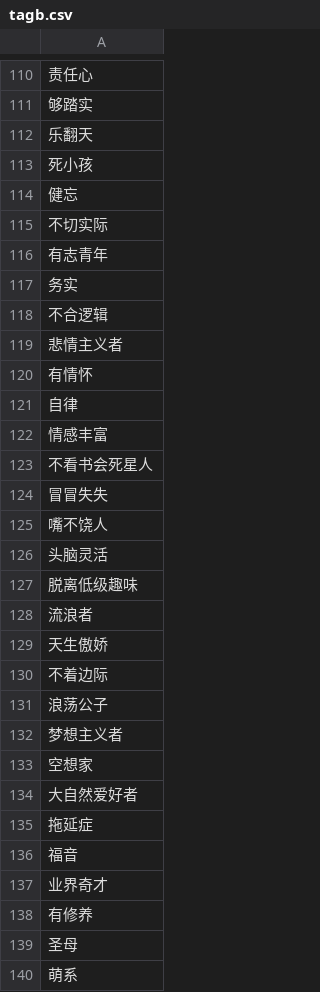
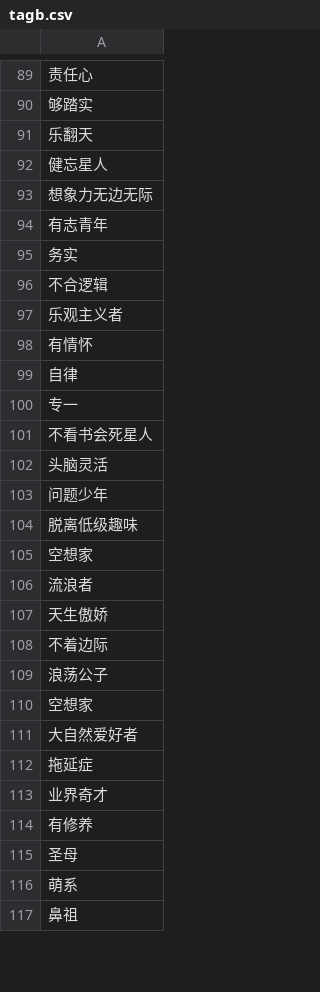
Before and after one commit to csrgxtu/Goat, a CSV file: tool/tagb.csv, drawn as a sheet; only a part is shown, gaps mark what is left out; the shorter side is filled out with more unchanged rows; the diff covers the shown part only.

```diff
--- a/tool/tagb.csv
+++ b/tool/tagb.csv
@@ -112,5 +91,4 @@
 乐翻天
-死小孩
-健忘
-不切实际
+健忘星人
+想象力无边无际
 有志青年
@@ -118,11 +96,11 @@
 不合逻辑
-悲情主义者
+乐观主义者
 有情怀
 自律
-情感丰富
+专一
 不看书会死星人
-冒冒失失
-嘴不饶人
 头脑灵活
+问题少年
 脱离低级趣味
+空想家
 流浪者
@@ -131,3 +109,2 @@
 浪荡公子
-梦想主义者
 空想家
@@ -135,3 +112,2 @@
 拖延症
-福音
 业界奇才
```
Also changed, not shown: 29 added rows, 27 removed rows and 7 edited cells elsewhere in this file, tool/taga.csv.
